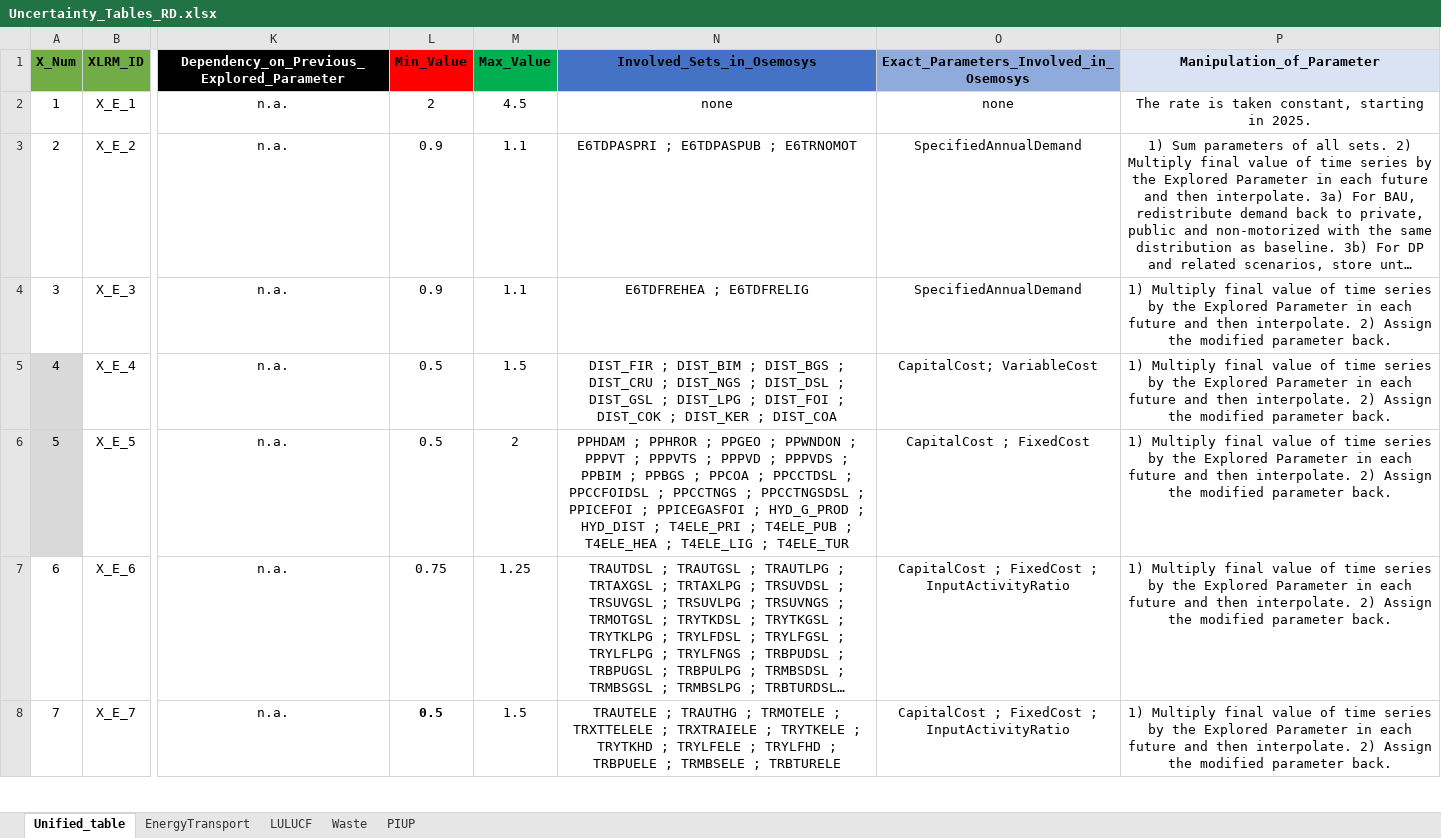
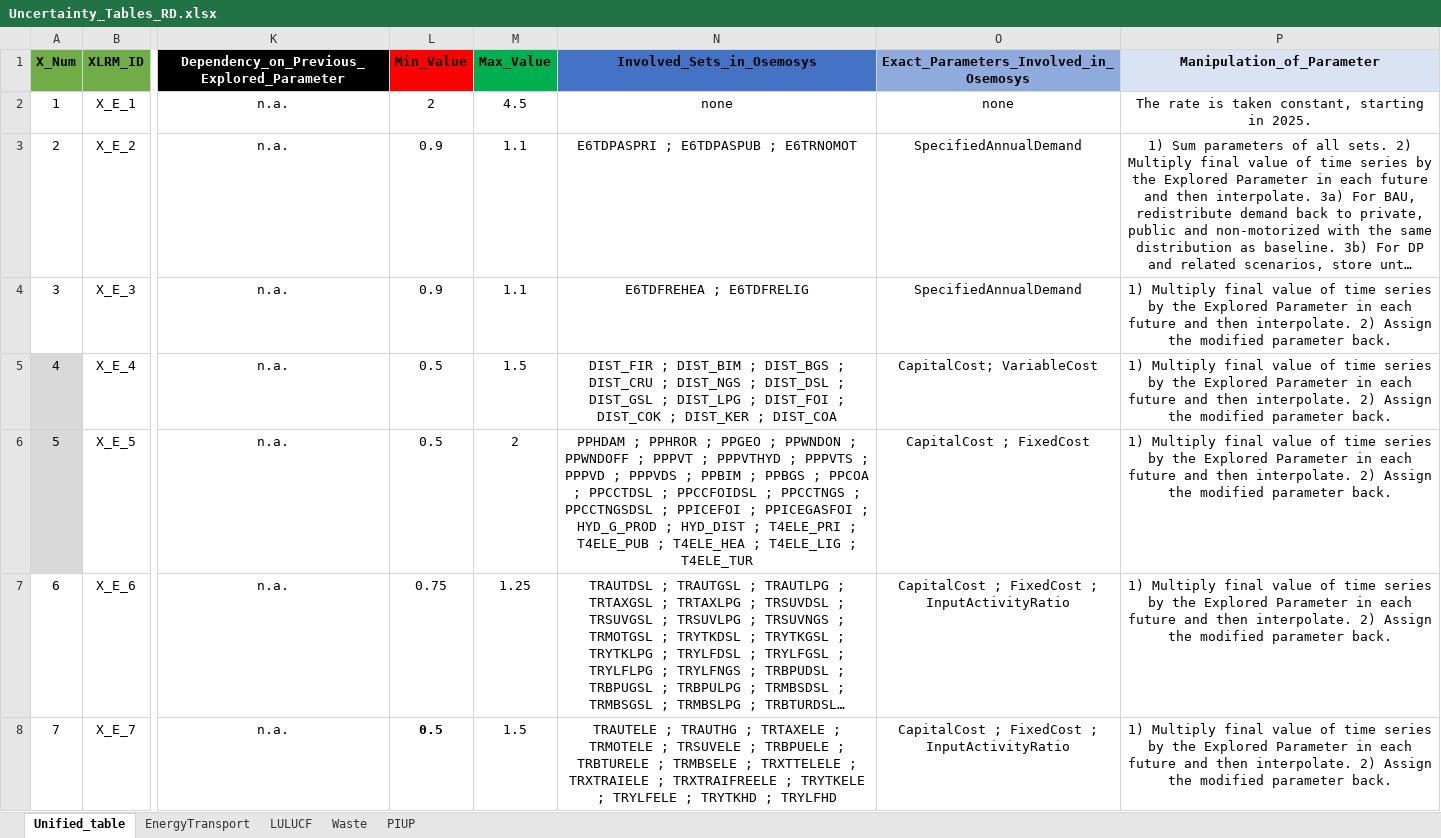
Before and after one commit to luviga/osemosys_momf, an Excel workbook: t3a_experiments/Experiment_1/Uncertainty_Tables_RD.xlsx, sheet Unified_table, drawn as a sheet; only a part is shown, gaps mark what is left out; long unchanged cells end in …; values as stored, in another font and other column widths than the file's, no borders; the diff covers the shown part only; the diff names each change by its address in the sheet, - before the commit and + after, or states it on an @@ line.

Commit message:
Update uncertainty Tables with the last model, was run 27/05/2024 morning (v9_Andrey)

```diff
--- a/t3a_experiments/Experiment_1/Uncertainty_Tables_RD.xlsx (sheet Unified_table)
+++ b/t3a_experiments/Experiment_1/Uncertainty_Tables_RD.xlsx (sheet Unified_table)
-N6 (Involved_Sets_in_Osemosys): …PPWNDON ; PPPVT ; PPPVTS…
+N6 (Involved_Sets_in_Osemosys): …PPWNDON ; PPWNDOFF ; PPPVT ; PPPVTHYD ; PPPVTS…
-N8 (Involved_Sets_in_Osemosys): …TRAUTHG ; TRMOTELE ; TRXTTELELE ; TRXTRAIELE ; TRYTKELE ; TRYTKHD ; TRYLFELE ; TRYLFHD ; TRBPUELE ; TRMBSELE ; TRBTURELE
+N8 (Involved_Sets_in_Osemosys): …TRAUTHG ; TRTAXELE ; TRMOTELE ; TRSUVELE ; TRBPUELE ; TRBTURELE ; TRMBSELE ; TRXTTELELE ; TRXTRAIELE ; TRXTRAIFREELE ; TRYTKELE ; TRYLFELE ; TRYTKHD ; TRYLFHD
```
Also changed, not shown: 1 added row, 4 edited cells and cell formats elsewhere in this sheet, sheet EnergyTransport, sheet Waste, formulas that keep their value.
